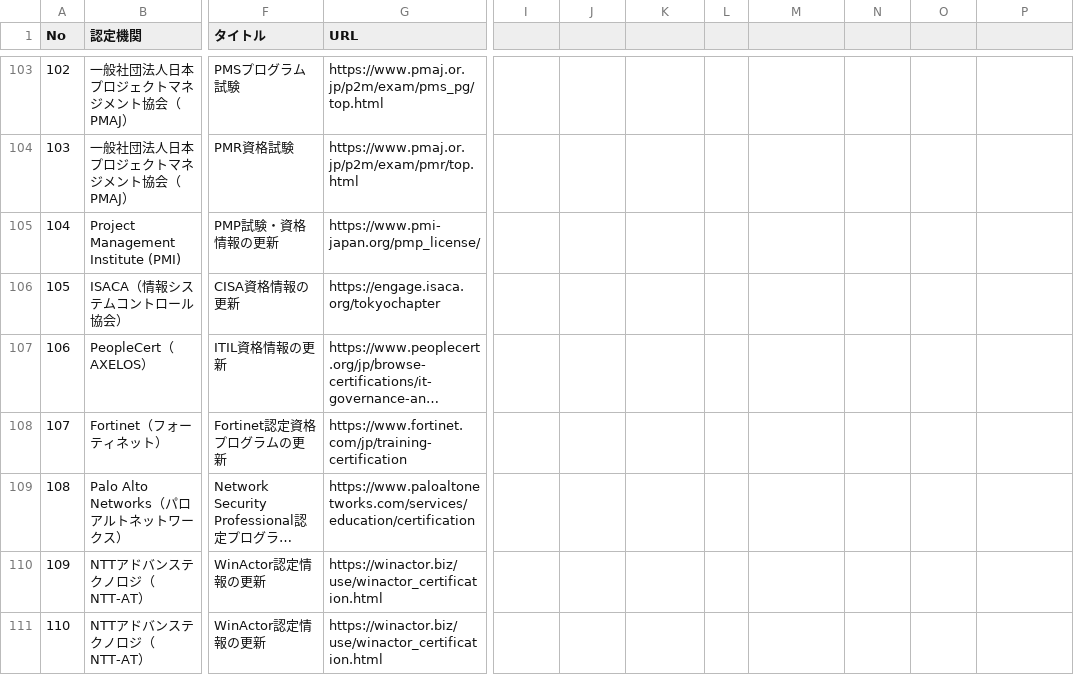
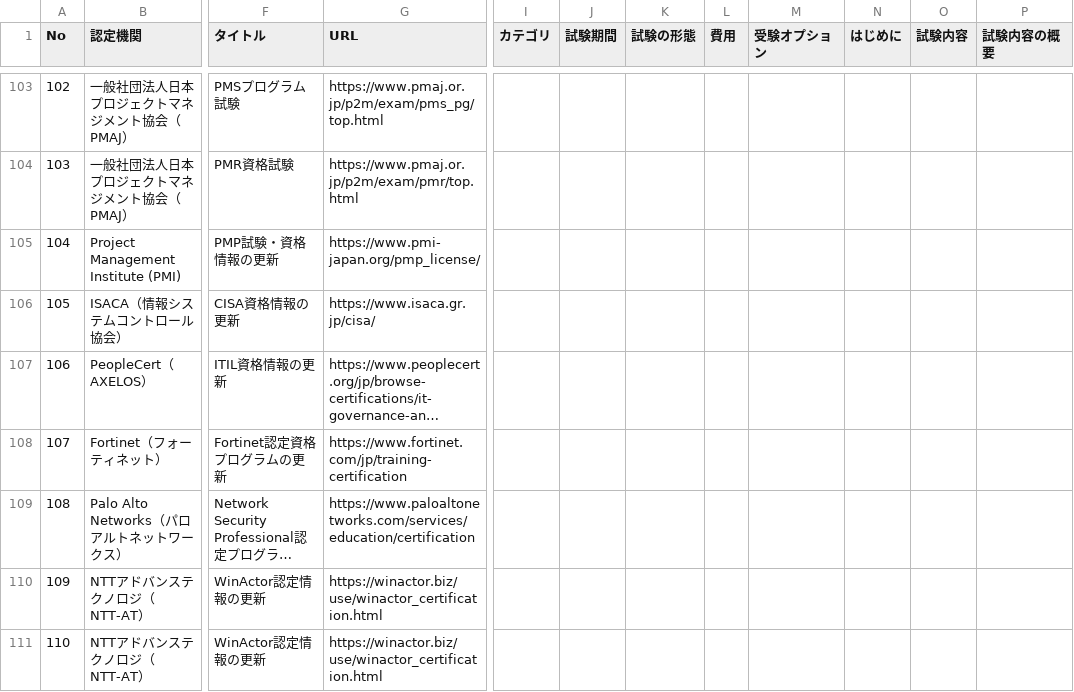
Before and after one commit to sky21yoshi/certificateInfo, a TSV file: qualifications.tsv, drawn as a sheet; only a part is shown, gaps mark what is left out; long unchanged cells end in …; the diff names each change by its address in the sheet, - before the commit and + after, or states it on an @@ line.

```diff
--- a/qualifications.tsv
+++ b/qualifications.tsv
-I1: (empty)
+I1: カテゴリ
-J1: (empty)
+J1: 試験期間
-K1: (empty)
+K1: 試験の形態
-L1: (empty)
+L1: 費用
-M1: (empty)
+M1: 受験オプション
-N1: (empty)
+N1: はじめに
-O1: (empty)
+O1: 試験内容
-P1: (empty)
+P1: 試験内容の概要
-G106 (URL): https://engage.isaca.org/tokyochapter
+G106 (URL): https://www.isaca.gr.jp/cisa/
```
Also changed, not shown: 9 other files.
